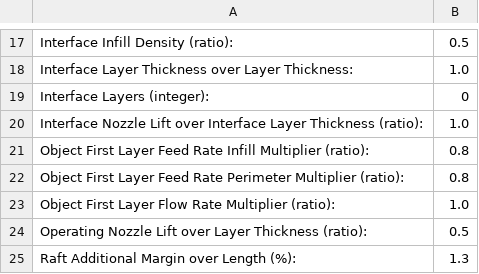
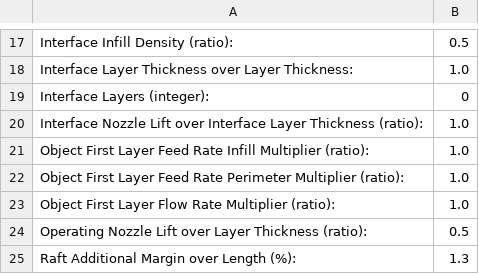
Before and after one commit to chrisgilmerproj/makerbot-profiles, a CSV file: sf_35_profiles/SF35-cupcake-HPB-mk4-custom/profiles/extrusion/ABS/raft.csv, drawn as a sheet; only a part is shown, gaps mark what is left out.

Commit message:
Fixed first layer feed rate ratios

```diff
--- a/sf_35_profiles/SF35-cupcake-HPB-mk4-custom/profiles/extrusion/ABS/raft.csv
+++ b/sf_35_profiles/SF35-cupcake-HPB-mk4-custom/profiles/extrusion/ABS/raft.csv
@@ -20,4 +20,4 @@ Interface Layers (integer):	0
 Interface Nozzle Lift over Interface Layer Thickness (ratio):	1.0
-Object First Layer Feed Rate Infill Multiplier (ratio):	0.8
-Object First Layer Feed Rate Perimeter Multiplier (ratio):	0.8
+Object First Layer Feed Rate Infill Multiplier (ratio):	1.0
+Object First Layer Feed Rate Perimeter Multiplier (ratio):	1.0
 Object First Layer Flow Rate Multiplier (ratio):	1.0
```
